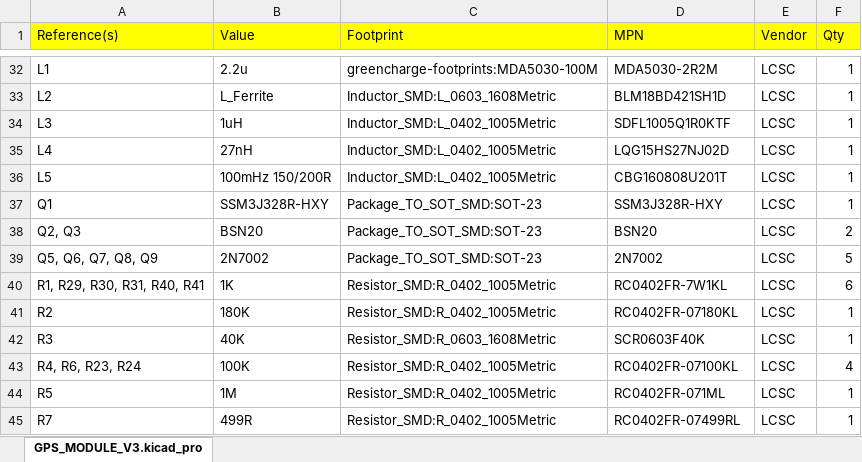
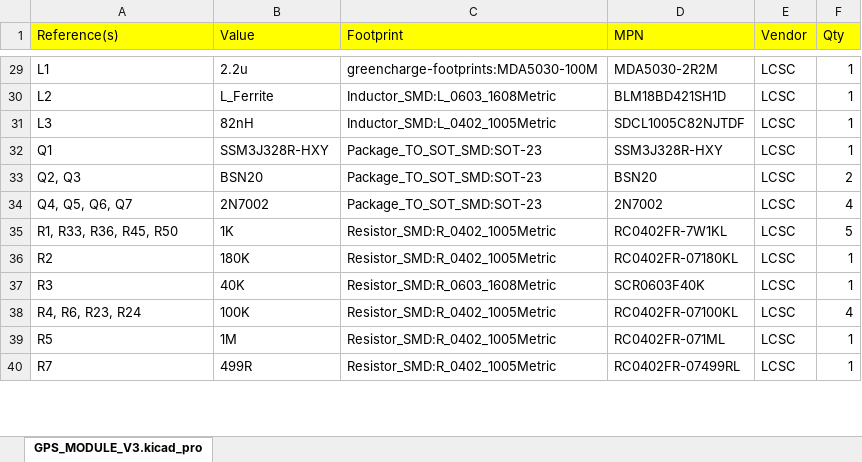
Before and after one commit to R-Mutura/GPS_MODULE_ECOBODA, an Excel workbook: BOM/GPS_MODULE_V3_BOM.xlsx, sheet GPS_MODULE_V3.kicad_pro, drawn as a sheet; only a part is shown, gaps mark what is left out; values as stored, in another font and other column widths than the file's, no borders; removed rows and columns are numbered as before the commit, all else as after; the diff covers the shown part only; the diff names each change by its address in the sheet, - before the commit and + after, or states it on an @@ line.

```diff
--- a/BOM/GPS_MODULE_V3_BOM.xlsx (sheet GPS_MODULE_V3.kicad_pro)
+++ b/BOM/GPS_MODULE_V3_BOM.xlsx (sheet GPS_MODULE_V3.kicad_pro)
-B31 (Value): 1uH
+B31 (Value): 82nH
-D31 (MPN): SDFL1005Q1R0KTF
+D31 (MPN): SDCL1005C82NJTDF
-row 35: L4 | 27nH | Inductor_SMD:L_0402_1005Metric | LQG15HS27NJ02D | LCSC | 1
-row 36: L5 | 100mHz 150/200R | Inductor_SMD:L_0402_1005Metric | CBG160808U201T | LCSC | 1
-A34 (Reference(s)): Q5, Q6, Q7, Q8, Q9
+A34 (Reference(s)): Q4, Q5, Q6, Q7
-F34 (Qty): 5
+F34 (Qty): 4
-A35 (Reference(s)): R1, R29, R30, R31, R40, R41
+A35 (Reference(s)): R1, R33, R36, R45, R50
-F35 (Qty): 6
+F35 (Qty): 5
```
Also changed, not shown: 9 added rows, 10 removed rows and 29 edited cells elsewhere in this sheet, 34 other files.
